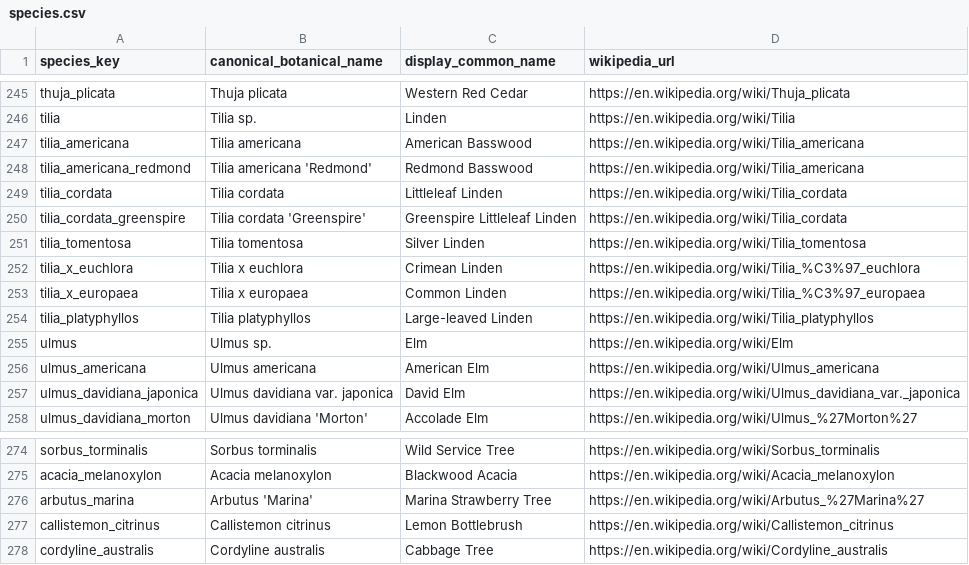
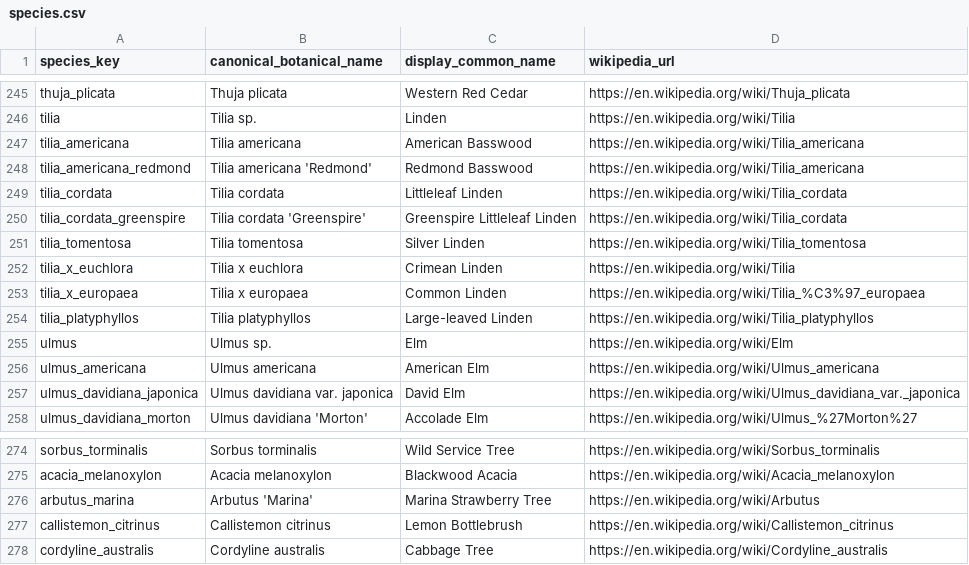
Before and after one commit to wisemang/drzewo, a CSV file: seeds/species.csv, drawn as a sheet; only a part is shown, gaps mark what is left out.

Commit message:
Fix local species profile enrichment

```diff
--- a/seeds/species.csv
+++ b/seeds/species.csv
@@ -251,3 +251,3 @@ tilia_cordata_greenspire,Tilia cordata 'Greenspire',Greenspire Littleleaf Linden
 tilia_tomentosa,Tilia tomentosa,Silver Linden,https://en.wikipedia.org/wiki/Tilia_tomentosa
-tilia_x_euchlora,Tilia x euchlora,Crimean Linden,https://en.wikipedia.org/wiki/Tilia_%C3%97_euchlora
+tilia_x_euchlora,Tilia x euchlora,Crimean Linden,https://en.wikipedia.org/wiki/Tilia
 tilia_x_europaea,Tilia x europaea,Common Linden,https://en.wikipedia.org/wiki/Tilia_%C3%97_europaea
@@ -275,3 +275,3 @@ sorbus_torminalis,Sorbus torminalis,Wild Service Tree,https://en.wikipedia.org/w
 acacia_melanoxylon,Acacia melanoxylon,Blackwood Acacia,https://en.wikipedia.org/wiki/Acacia_melanoxylon
-arbutus_marina,Arbutus 'Marina',Marina Strawberry Tree,https://en.wikipedia.org/wiki/Arbutus_%27Marina%27
+arbutus_marina,Arbutus 'Marina',Marina Strawberry Tree,https://en.wikipedia.org/wiki/Arbutus
 callistemon_citrinus,Callistemon citrinus,Lemon Bottlebrush,https://en.wikipedia.org/wiki/Callistemon_citrinus
```
Also changed, not shown: 2 other files.
